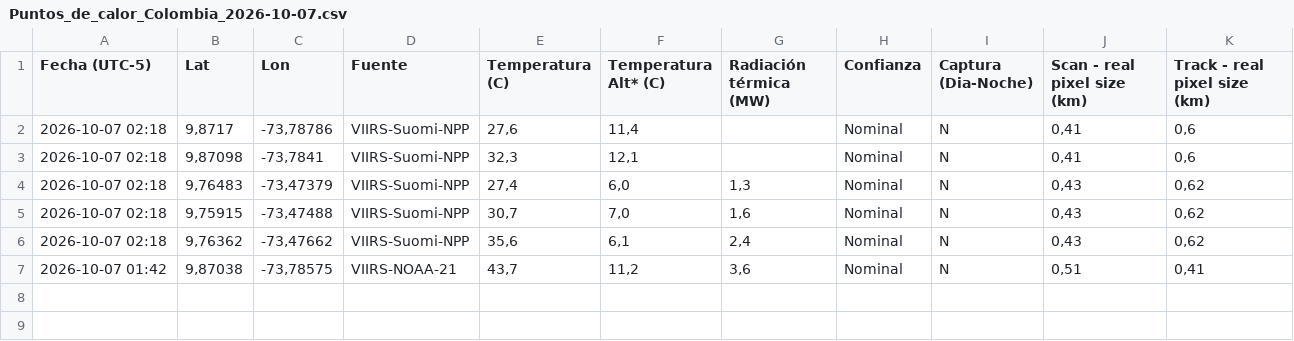
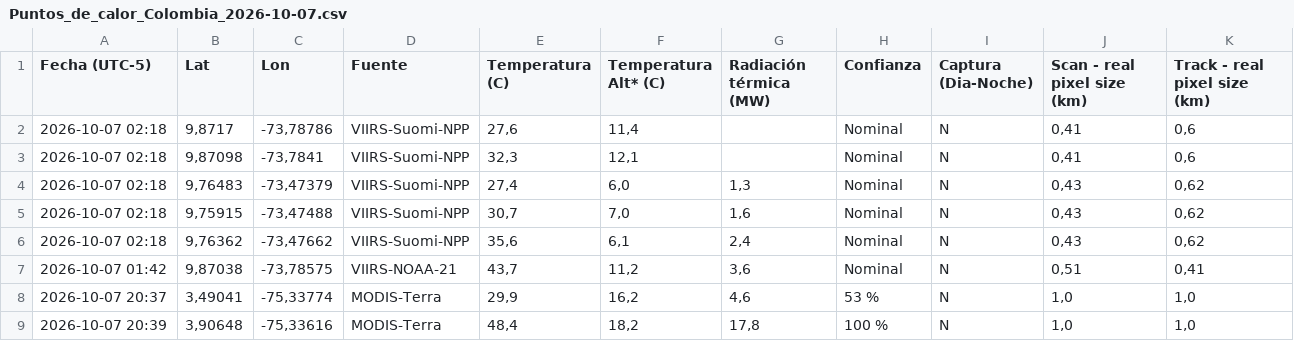
Before and after one commit to jcgomezga/puntos-calor-colombia-dashboard, a CSV file: data/raw/2026/10/Puntos_de_calor_Colombia_2026-10-07.csv, drawn as a sheet.

```diff
--- a/data/raw/2026/10/Puntos_de_calor_Colombia_2026-10-07.csv
+++ b/data/raw/2026/10/Puntos_de_calor_Colombia_2026-10-07.csv
@@ -7 +7,3 @@ Fecha (UTC-5);Lat;Lon;Fuente;Temperatura (C);Temperatura Alt* (C);Radiación té
 2026-10-07 01:42;9,87038;-73,78575;VIIRS-NOAA-21;43,7;11,2;3,6;Nominal;N;0,51;0,41
+2026-10-07 20:37;3,49041;-75,33774;MODIS-Terra;29,9;16,2;4,6;53 %;N;1,0;1,0
+2026-10-07 20:39;3,90648;-75,33616;MODIS-Terra;48,4;18,2;17,8;100 %;N;1,0;1,0
```
Also changed, not shown: data/episodes/episode_lineage.csv, data/episodes/episodes.csv, 23 other files.
